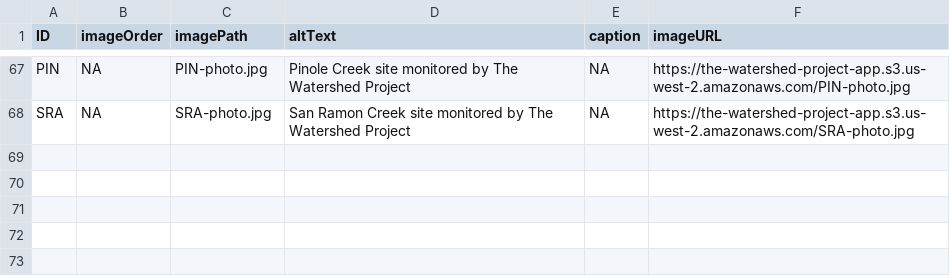
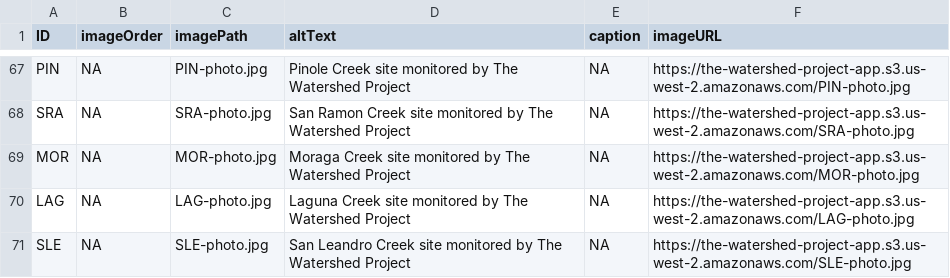
Before and after one commit to thewatershedproject/the-watershed-project, a CSV file: data-raw/images.csv, drawn as a sheet; only a part is shown, gaps mark what is left out.

Commit message:
wq-aug-26 data

```diff
--- a/data-raw/images.csv
+++ b/data-raw/images.csv
@@ -68 +68,4 @@ PIN,NA,PIN-photo.jpg,Pinole Creek site monitored by The Watershed Project,NA,htt
 SRA,NA,SRA-photo.jpg,San Ramon Creek site monitored by The Watershed Project,NA,https://the-watershed-project-app.s3.us-west-2.amazonaws.com/SRA-photo.jpg
+MOR,NA,MOR-photo.jpg,Moraga Creek site monitored by The Watershed Project,NA,https://the-watershed-project-app.s3.us-west-2.amazonaws.com/MOR-photo.jpg
+LAG,NA,LAG-photo.jpg,Laguna Creek site monitored by The Watershed Project,NA,https://the-watershed-project-app.s3.us-west-2.amazonaws.com/LAG-photo.jpg
+SLE,NA,SLE-photo.jpg,San Leandro Creek site monitored by The Watershed Project,NA,https://the-watershed-project-app.s3.us-west-2.amazonaws.com/SLE-photo.jpg
```
Also changed, not shown: wq-app-gatsby/src/data/creek_scores.csv, 2 other files.
